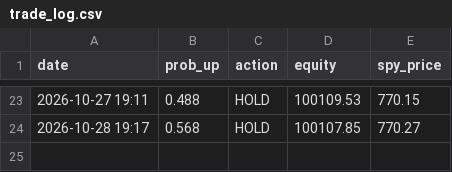
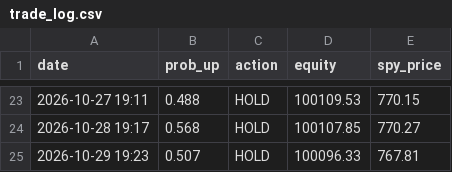
Before and after one commit to Dislordy/ai-trading-bot, a CSV file: trade_log.csv, drawn as a sheet; only a part is shown, gaps mark what is left out.

```diff
--- a/trade_log.csv
+++ b/trade_log.csv
@@ -24 +24,2 @@ date,prob_up,action,equity,spy_price
 2026-10-28 19:17,0.568,HOLD,100107.85,770.27
+2026-10-29 19:23,0.507,HOLD,100096.33,767.81
```
Also changed, not shown: claude_log.csv.
